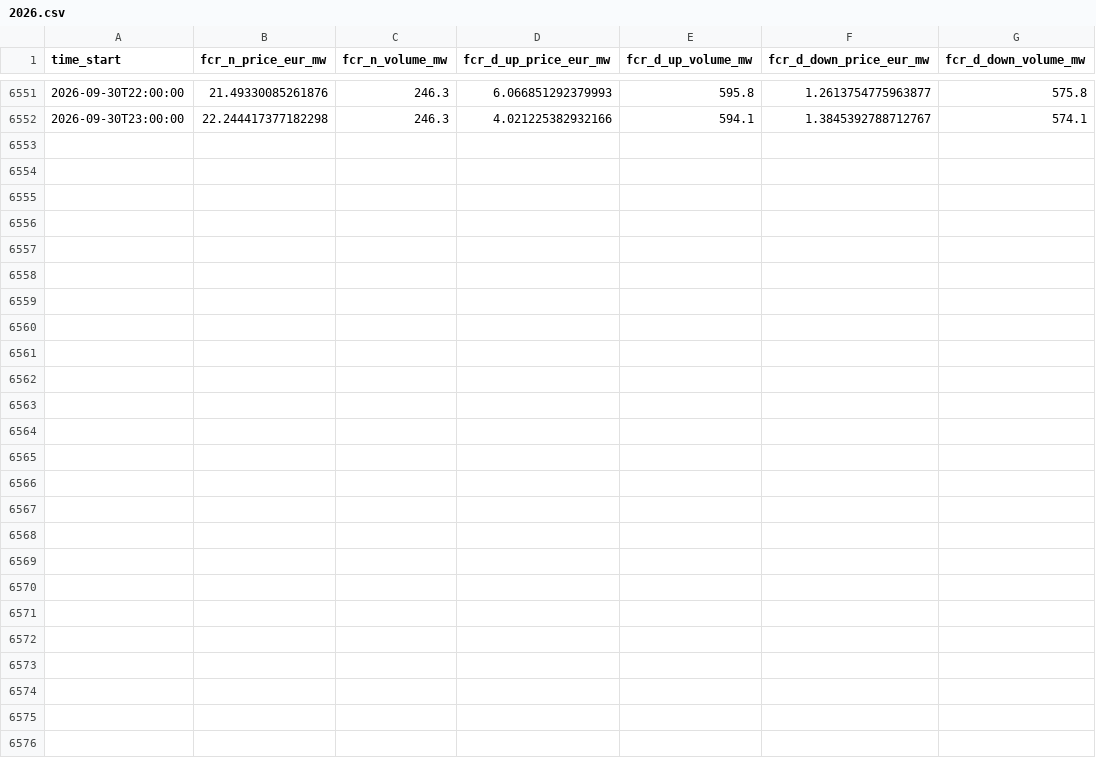
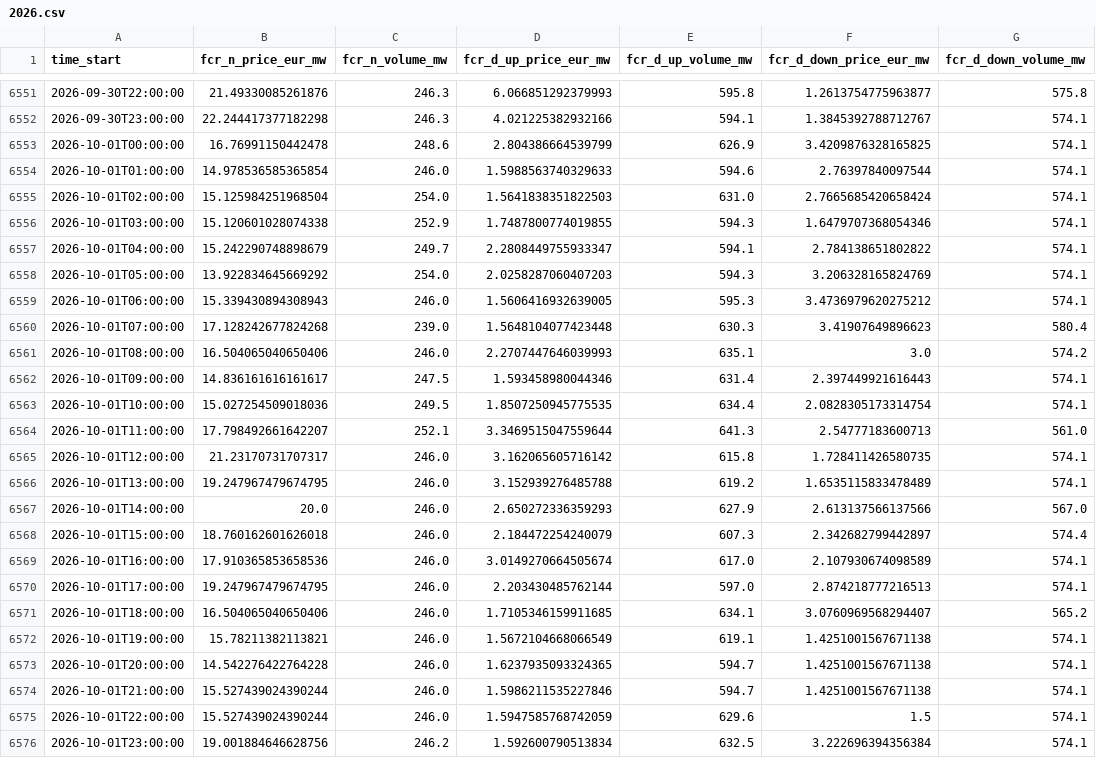
Before and after one commit to tunaftw/electricity-price, a CSV file: Resultat/marknadsdata/mimer/fcr/2026.csv, drawn as a sheet; only a part is shown, gaps mark what is left out; the diff names each change by its address in the sheet, - before the commit and + after, or states it on an @@ line.

Commit message:
data: sync electricity markets and solar parks through 2026-10-01

```diff
--- a/Resultat/marknadsdata/mimer/fcr/2026.csv
+++ b/Resultat/marknadsdata/mimer/fcr/2026.csv
+row 6553: 2026-10-01T00:00:00 | 16.76991150442478 | 248.6 | 2.804386664539799 | 626.9 | 3.4209876328165825 | 574.1
+row 6554: 2026-10-01T01:00:00 | 14.978536585365854 | 246.0 | 1.5988563740329633 | 594.6 | 2.76397840097544 | 574.1
+row 6555: 2026-10-01T02:00:00 | 15.125984251968504 | 254.0 | 1.5641838351822503 | 631.0 | 2.7665685420658424 | 574.1
+row 6556: 2026-10-01T03:00:00 | 15.120601028074338 | 252.9 | 1.7487800774019855 | 594.3 | 1.6479707368054346 | 574.1
+row 6557: 2026-10-01T04:00:00 | 15.242290748898679 | 249.7 | 2.2808449755933347 | 594.1 | 2.784138651802822 | 574.1
+row 6558: 2026-10-01T05:00:00 | 13.922834645669292 | 254.0 | 2.0258287060407203 | 594.3 | 3.206328165824769 | 574.1
+row 6559: 2026-10-01T06:00:00 | 15.339430894308943 | 246.0 | 1.5606416932639005 | 595.3 | 3.4736979620275212 | 574.1
+row 6560: 2026-10-01T07:00:00 | 17.128242677824268 | 239.0 | 1.5648104077423448 | 630.3 | 3.41907649896623 | 580.4
+row 6561: 2026-10-01T08:00:00 | 16.504065040650406 | 246.0 | 2.2707447646039993 | 635.1 | 3.0 | 574.2
+row 6562: 2026-10-01T09:00:00 | 14.836161616161617 | 247.5 | 1.593458980044346 | 631.4 | 2.397449921616443 | 574.1
+row 6563: 2026-10-01T10:00:00 | 15.027254509018036 | 249.5 | 1.8507250945775535 | 634.4 | 2.0828305173314754 | 574.1
+row 6564: 2026-10-01T11:00:00 | 17.798492661642207 | 252.1 | 3.3469515047559644 | 641.3 | 2.54777183600713 | 561.0
+row 6565: 2026-10-01T12:00:00 | 21.23170731707317 | 246.0 | 3.162065605716142 | 615.8 | 1.728411426580735 | 574.1
+row 6566: 2026-10-01T13:00:00 | 19.247967479674795 | 246.0 | 3.152939276485788 | 619.2 | 1.6535115833478489 | 574.1
+row 6567: 2026-10-01T14:00:00 | 20.0 | 246.0 | 2.650272336359293 | 627.9 | 2.613137566137566 | 567.0
+row 6568: 2026-10-01T15:00:00 | 18.760162601626018 | 246.0 | 2.184472254240079 | 607.3 | 2.342682799442897 | 574.4
+row 6569: 2026-10-01T16:00:00 | 17.910365853658536 | 246.0 | 3.0149270664505674 | 617.0 | 2.107930674098589 | 574.1
+row 6570: 2026-10-01T17:00:00 | 19.247967479674795 | 246.0 | 2.203430485762144 | 597.0 | 2.874218777216513 | 574.1
+row 6571: 2026-10-01T18:00:00 | 16.504065040650406 | 246.0 | 1.7105346159911685 | 634.1 | 3.0760969568294407 | 565.2
+row 6572: 2026-10-01T19:00:00 | 15.78211382113821 | 246.0 | 1.5672104668066549 | 619.1 | 1.4251001567671138 | 574.1
+row 6573: 2026-10-01T20:00:00 | 14.542276422764228 | 246.0 | 1.6237935093324365 | 594.7 | 1.4251001567671138 | 574.1
+row 6574: 2026-10-01T21:00:00 | 15.527439024390244 | 246.0 | 1.5986211535227846 | 594.7 | 1.4251001567671138 | 574.1
+row 6575: 2026-10-01T22:00:00 | 15.527439024390244 | 246.0 | 1.5947585768742059 | 629.6 | 1.5 | 574.1
+row 6576: 2026-10-01T23:00:00 | 19.001884646628756 | 246.2 | 1.592600790513834 | 632.5 | 3.222696394356384 | 574.1
```
Also changed, not shown: Resultat/marknadsdata/nasdaq/futures/epad_se2_sun.csv, Resultat/marknadsdata/nasdaq/futures/epad_se3_sto.csv, 44 other files.
